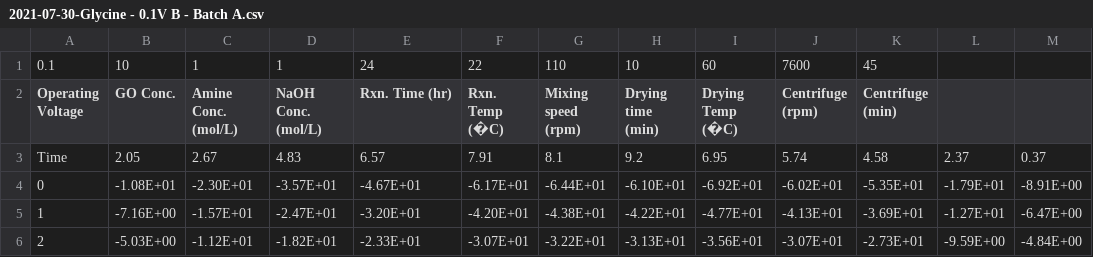
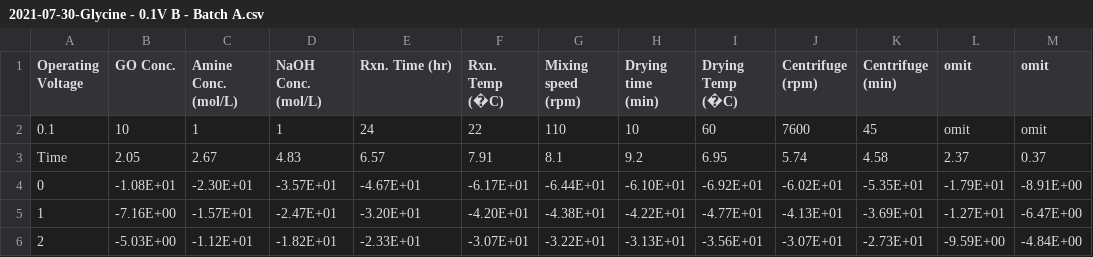
Before and after one commit to siddij3/Machine-Learning-for-Free-Chlorine-Sensors, a CSV file: Data/2021-07-30-Glycine - 0.1V B - Batch A.csv, drawn as a sheet; only a part is shown.

```diff
--- a/Data/2021-07-30-Glycine - 0.1V B - Batch A.csv
+++ b/Data/2021-07-30-Glycine - 0.1V B - Batch A.csv
@@ -1,3 +1,3 @@
-0.1,10,1,1,24,22,110,10,60,7600,45
-Operating Voltage,GO Conc.,Amine Conc. (mol/L) ,NaOH Conc.  (mol/L),Rxn. Time (hr),Rxn. Temp (�C),Mixing speed (rpm),Drying time (min),Drying Temp (�C),Centrifuge (rpm),Centrifuge (min),,
+Operating Voltage,GO Conc.,Amine Conc. (mol/L) ,NaOH Conc.  (mol/L),Rxn. Time (hr),Rxn. Temp (�C),Mixing speed (rpm),Drying time (min),Drying Temp (�C),Centrifuge (rpm),Centrifuge (min),omit,omit
+0.1,10,1,1,24,22,110,10,60,7600,45,omit,omit
 Time,2.05,2.67,4.83,6.57,7.91,8.1,9.2,6.95,5.74,4.58,2.37,0.37
```
Also changed, not shown: Data/2021-07-30-Glycine - 0.05V - Batch A.csv, Data/2021-07-30-Glycine - 0V - Batch A.csv, 5 other files.
